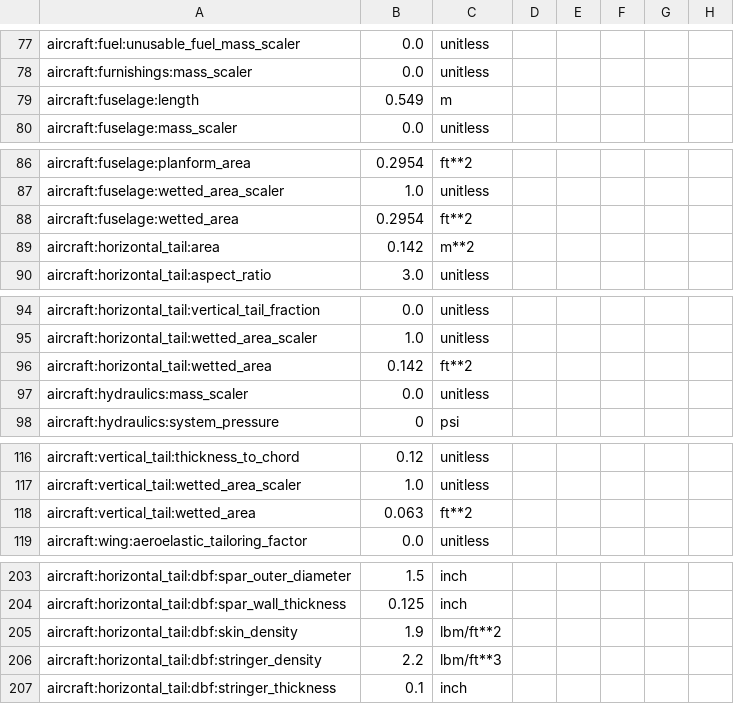
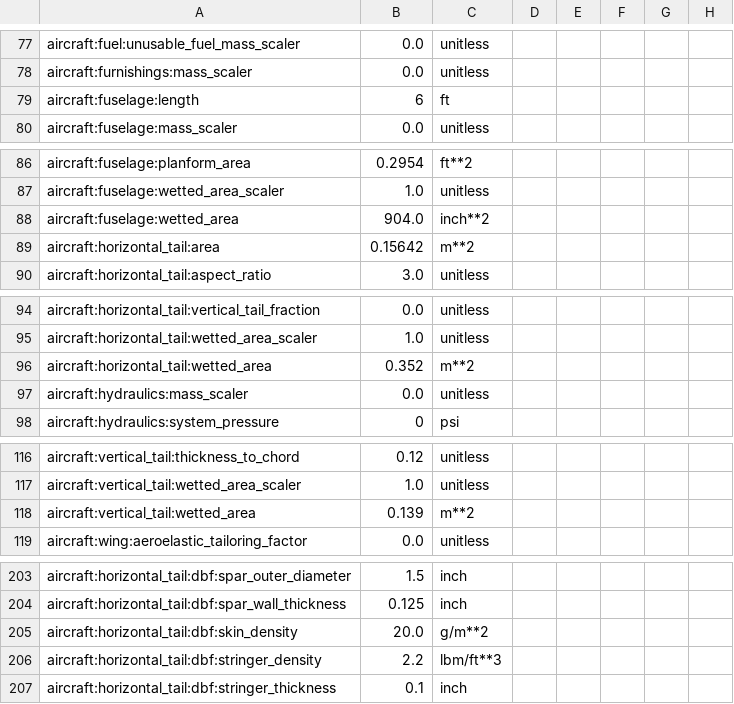
Before and after one commit to OpenMDAO/Aviary, a CSV file: aviary/models/aircraft/test_aircraft/small_scale_uav.csv, drawn as a sheet; only a part is shown, gaps mark what is left out; the diff covers the shown part only; the diff names each change by its address in the sheet, - before the commit and + after, or states it on an @@ line.

```diff
--- a/aviary/models/aircraft/test_aircraft/small_scale_uav.csv
+++ b/aviary/models/aircraft/test_aircraft/small_scale_uav.csv
-B79: 0.549
+B79: 6
-C79: m
+C79: ft
-B88: 0.2954
+B88: 904.0
-C88: ft**2
+C88: inch**2
-B89: 0.142
+B89: 0.15642
-B96: 0.142
+B96: 0.352
-C96: ft**2
+C96: m**2
-B118: 0.063
+B118: 0.139
-C118: ft**2
+C118: m**2
-B205: 1.9
+B205: 20.0
-C205: lbm/ft**2
+C205: g/m**2
```
Also changed, not shown: 4 edited cells elsewhere in this file, aviary/models/aircraft/test_aircraft/dbf_aircraft.csv, 14 other files.
